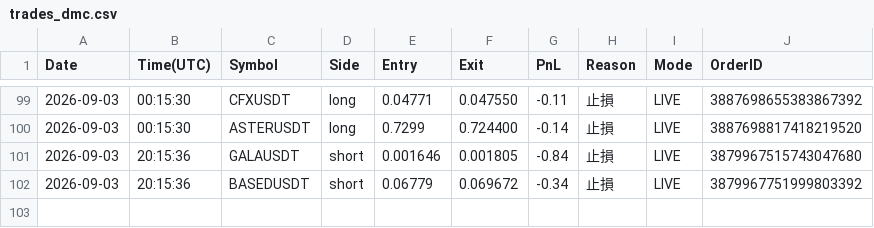
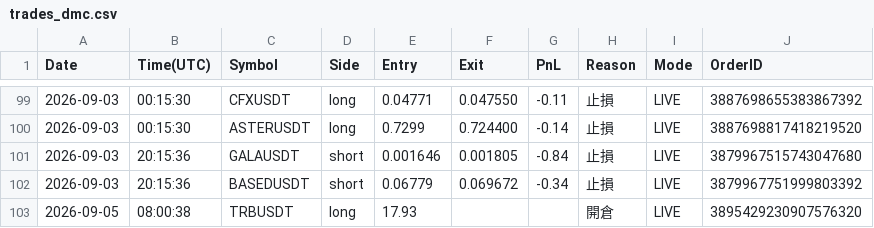
Before and after one commit to RobertChu1996/claude-tradingview-mcp-trading, a CSV file: trades_dmc.csv, drawn as a sheet; only a part is shown, gaps mark what is left out.

```diff
--- a/trades_dmc.csv
+++ b/trades_dmc.csv
@@ -102 +102,2 @@ Date,Time(UTC),Symbol,Side,Entry,Exit,PnL,Reason,Mode,OrderID
 2026-09-03,20:15:36,BASEDUSDT,short,0.06779,0.069672,-0.34,止損,LIVE,3879967751999803392
+2026-09-05,08:00:38,TRBUSDT,long,17.93,,,開倉,LIVE,3895429230907576320
```
Also changed, not shown: 5 other files.
